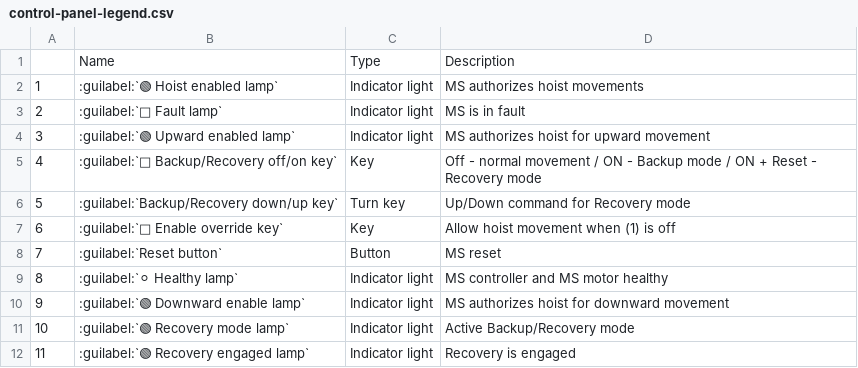
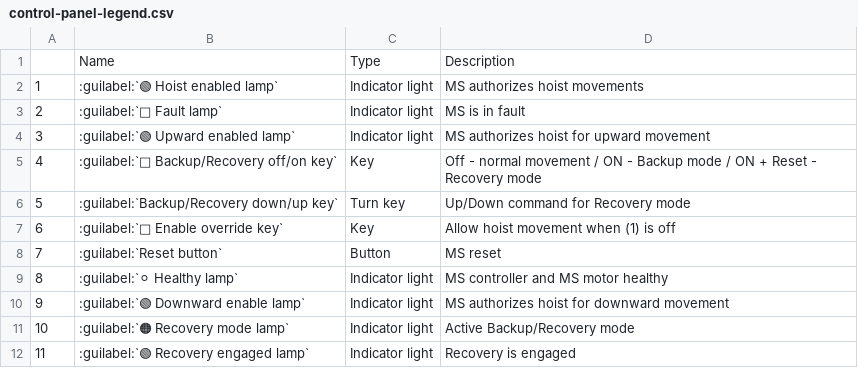
Before and after one commit to Peterpiotr/siguren-documentation, a CSV file: docs/source/_tables/control-panel-legend.csv, drawn as a sheet; the diff names each change by its address in the sheet, - before the commit and + after, or states it on an @@ line.

Commit message:
Update Backup/Recovery mode

```diff
--- a/docs/source/_tables/control-panel-legend.csv
+++ b/docs/source/_tables/control-panel-legend.csv
-B11: :guilabel:`🟢 Recovery mode lamp`
+B11: :guilabel:`🟠 Recovery mode lamp`
```
Also changed, not shown: docs/source/_tables/control-panel-external.csv, 1 other file.
